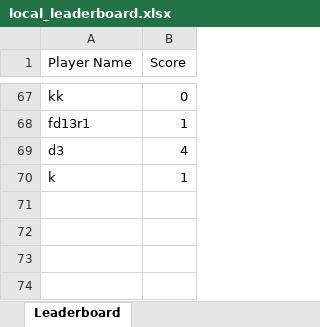
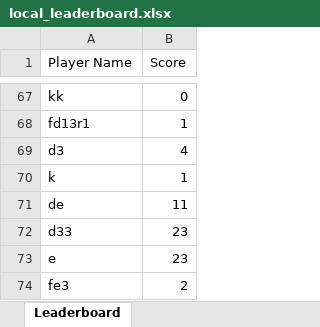
Before and after one commit to GHBJulio/SnakeGame, an Excel workbook: CW2013/local_leaderboard.xlsx, sheet Leaderboard, drawn as a sheet; only a part is shown, gaps mark what is left out; values as stored, in another font and other column widths than the file's, no borders; the diff names each change by its address in the sheet, - before the commit and + after, or states it on an @@ line.

```diff
--- a/CW2013/local_leaderboard.xlsx (sheet Leaderboard)
+++ b/CW2013/local_leaderboard.xlsx (sheet Leaderboard)
+row 71: de | 11
+row 72: d33 | 23
+row 73: e | 23
+row 74: fe3 | 2
```
Also changed, not shown: 14 other files.
